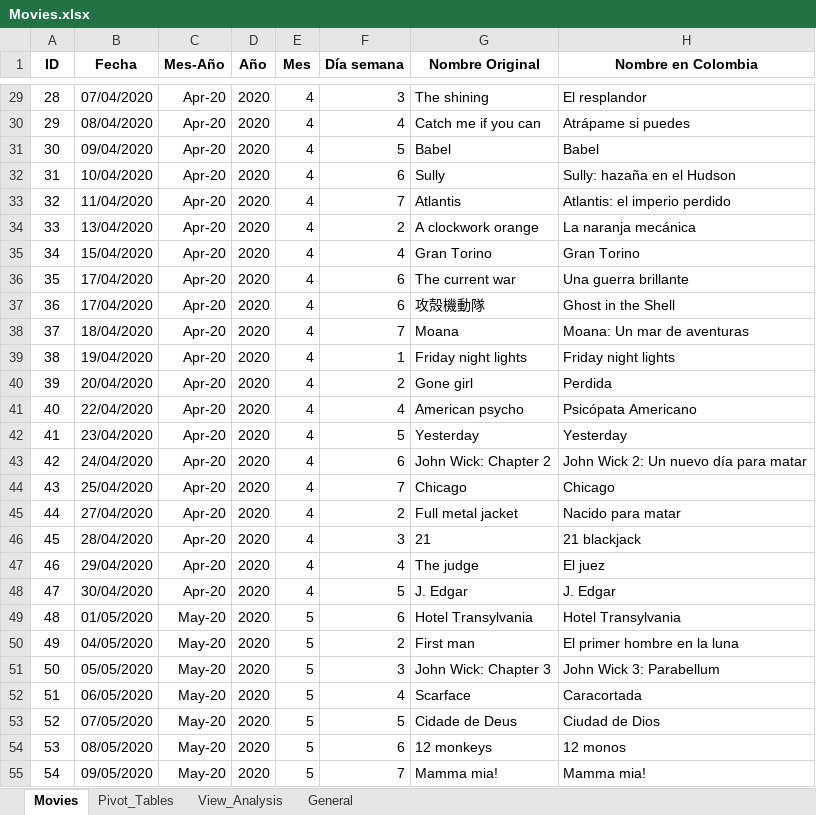
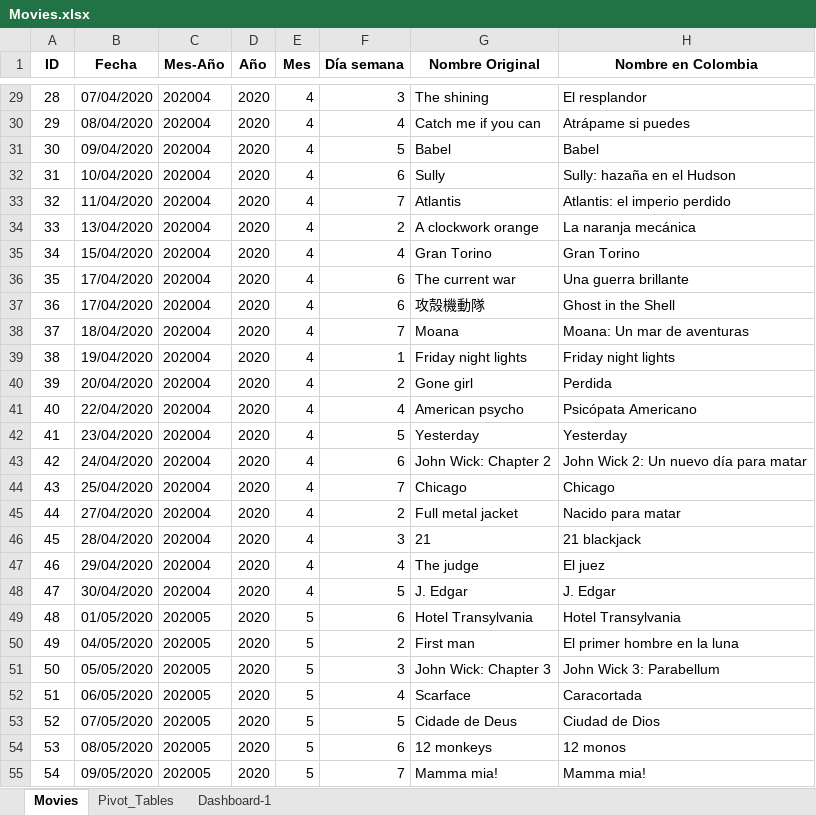
Before and after one commit to DBeltranGonzalez/movies_portfolio, an Excel workbook: Movies.xlsx, sheet Movies, drawn as a sheet; only a part is shown, gaps mark what is left out; values as stored, in another font and other column widths than the file's, no borders; the diff covers the shown part only; the diff names each change by its address in the sheet, - before the commit and + after, or states it on an @@ line.

Commit message:
Primer dashboard finalizado

```diff
--- a/Movies.xlsx (sheet Movies)
+++ b/Movies.xlsx (sheet Movies)
-sheet tab: General
+sheet tab: Dashboard-1
@@ sheet tab hidden: View_Analysis @@
-C29:C48 (Mes-Año): Apr-20
+C29:C48 (Mes-Año): 202004
-C49:C55 (Mes-Año): May-20
+C49:C55 (Mes-Año): 202005
```
Also changed, not shown: 317 edited cells elsewhere in this sheet, sheet Dashboard-1, formulas that keep their value, charts or pictures.
